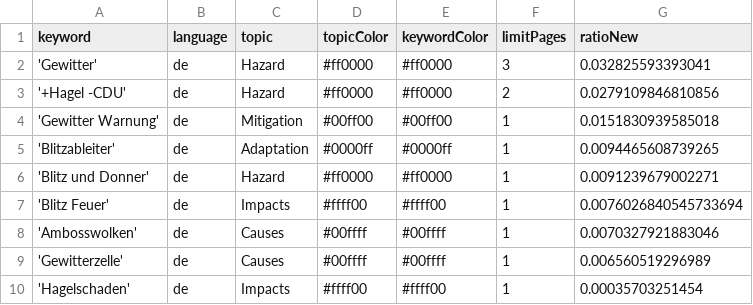
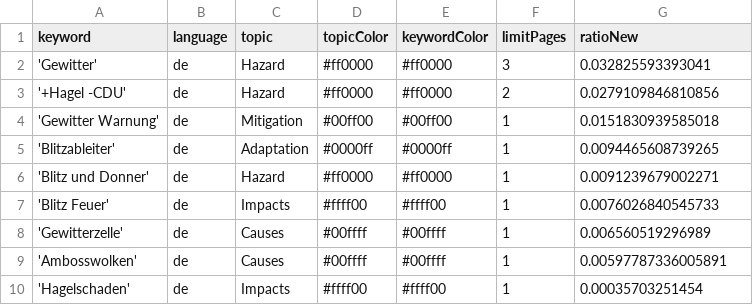
Before and after one commit to friedhumb-news/thunderstormIsComing, a CSV file: keywords.csv, drawn as a sheet.

Commit message:
Commit from GitHub Actions (harvest:0.0)

```diff
--- a/keywords.csv
+++ b/keywords.csv
@@ -6,5 +6,5 @@ keyword,language,topic,topicColor,keywordColor,limitPages,ratioNew
 'Blitz und Donner',de,Hazard,#ff0000,#ff0000,1,0.0091239679002271
-'Blitz Feuer',de,Impacts,#ffff00,#ffff00,1,0.0076026840545733694
-'Ambosswolken',de,Causes,#00ffff,#00ffff,1,0.0070327921883046
+'Blitz Feuer',de,Impacts,#ffff00,#ffff00,1,0.0076026840545733
 'Gewitterzelle',de,Causes,#00ffff,#00ffff,1,0.006560519296989
+'Ambosswolken',de,Causes,#00ffff,#00ffff,1,0.00597787336005891
 'Hagelschaden',de,Impacts,#ffff00,#ffff00,1,0.00035703251454
```
